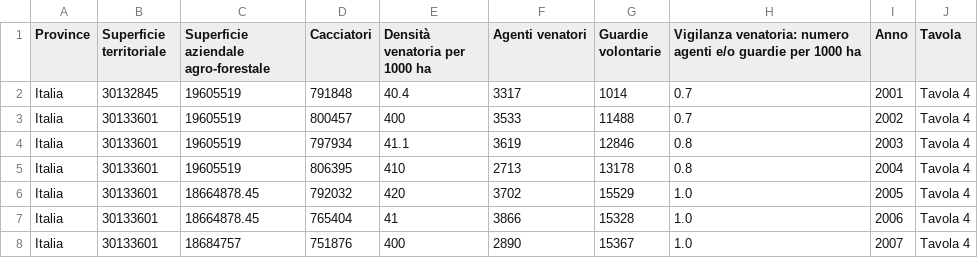
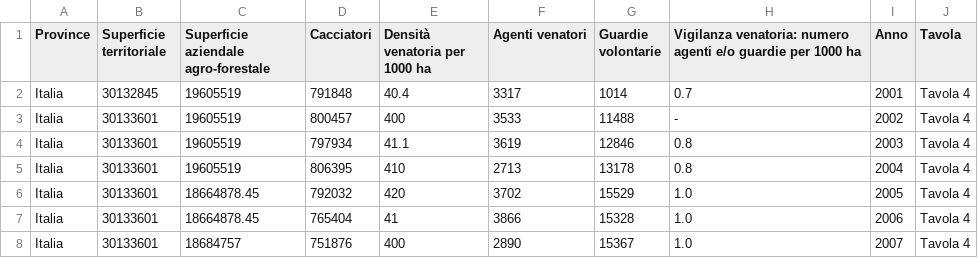
Before and after one commit to FrancescoDiCursi/KnowledgeManagement_project, a CSV file: static/ISTAT_tutti gli anni_tavola4(IT only).csv, drawn as a sheet.

Commit message:
line map it data fix

```diff
--- a/static/ISTAT_tutti gli anni_tavola4(IT only).csv
+++ b/static/ISTAT_tutti gli anni_tavola4(IT only).csv
@@ -2,3 +2,3 @@ Province,Superficie territoriale,Superficie aziendale agro-forestale,Cacciatori,
 Italia,30132845,19605519,791848,40.4,3317,1014,0.7,2001,Tavola 4
-Italia,30133601,19605519,800457,400,3533,11488,0.7,2002,Tavola 4
+Italia,30133601,19605519,800457,400,3533,11488,-,2002,Tavola 4
 Italia,30133601,19605519,797934,41.1,3619,12846,0.8,2003,Tavola 4
```
Also changed, not shown: 6 other files.
